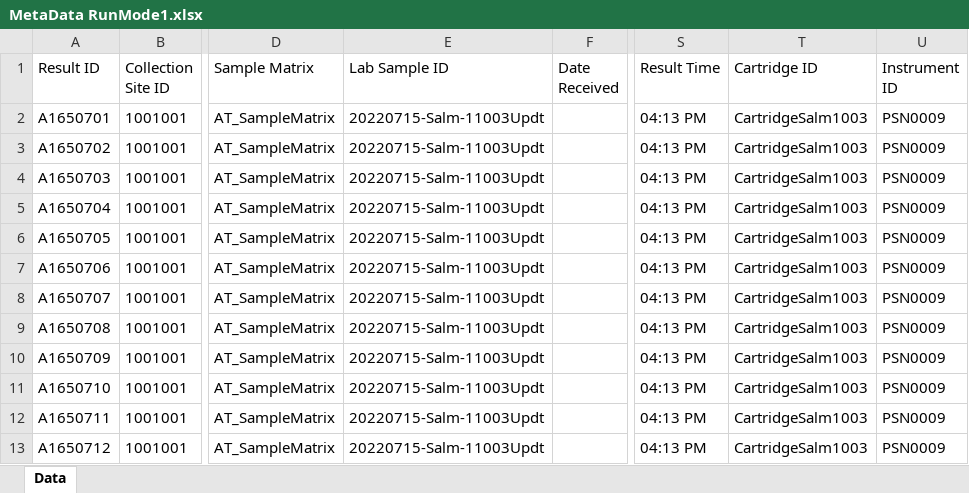
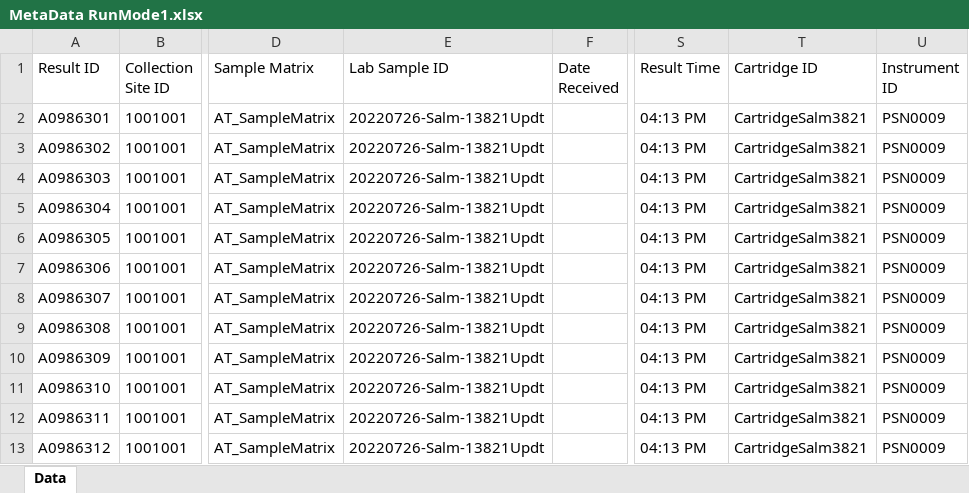
Before and after one commit to KasuriT/Amazon-Assignment, an Excel workbook: Excel/MetaData RunMode1.xlsx, sheet Data, drawn as a sheet; only a part is shown, gaps mark what is left out; values as stored, in another font and other column widths than the file's, no borders; the diff names each change by its address in the sheet, - before the commit and + after, or states it on an @@ line.

```diff
--- a/Excel/MetaData RunMode1.xlsx (sheet Data)
+++ b/Excel/MetaData RunMode1.xlsx (sheet Data)
-A2 (Result ID): A1650701
+A2 (Result ID): A0986301
-E2:E13 (Lab Sample ID): 20220715-Salm-11003Updt
+E2:E13 (Lab Sample ID): 20220726-Salm-13821Updt
-T2:T13 (Cartridge ID): CartridgeSalm1003
+T2:T13 (Cartridge ID): CartridgeSalm3821
-A3 (Result ID): A1650702
+A3 (Result ID): A0986302
-A4 (Result ID): A1650703
+A4 (Result ID): A0986303
-A5 (Result ID): A1650704
+A5 (Result ID): A0986304
-A6 (Result ID): A1650705
+A6 (Result ID): A0986305
-A7 (Result ID): A1650706
+A7 (Result ID): A0986306
-A8 (Result ID): A1650707
+A8 (Result ID): A0986307
-A9 (Result ID): A1650708
+A9 (Result ID): A0986308
-A10 (Result ID): A1650709
+A10 (Result ID): A0986309
-A11 (Result ID): A1650710
+A11 (Result ID): A0986310
-A12 (Result ID): A1650711
+A12 (Result ID): A0986311
-A13 (Result ID): A1650712
+A13 (Result ID): A0986312
```
Also changed, not shown: BulkSiteUpload/BulkSiteTemplate.xlsx, Excel/SampleMetadata_Mobile.xlsx, 31 other files.
